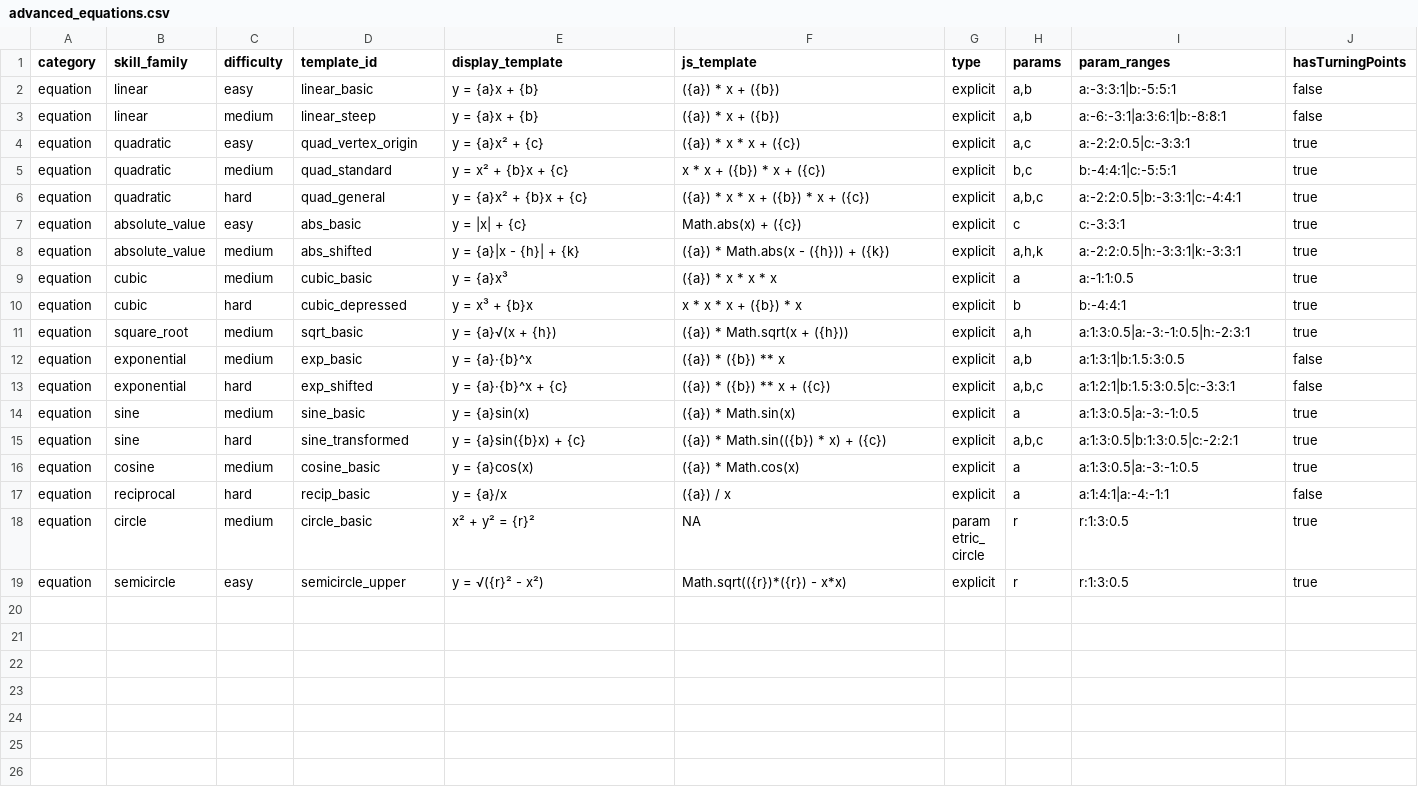
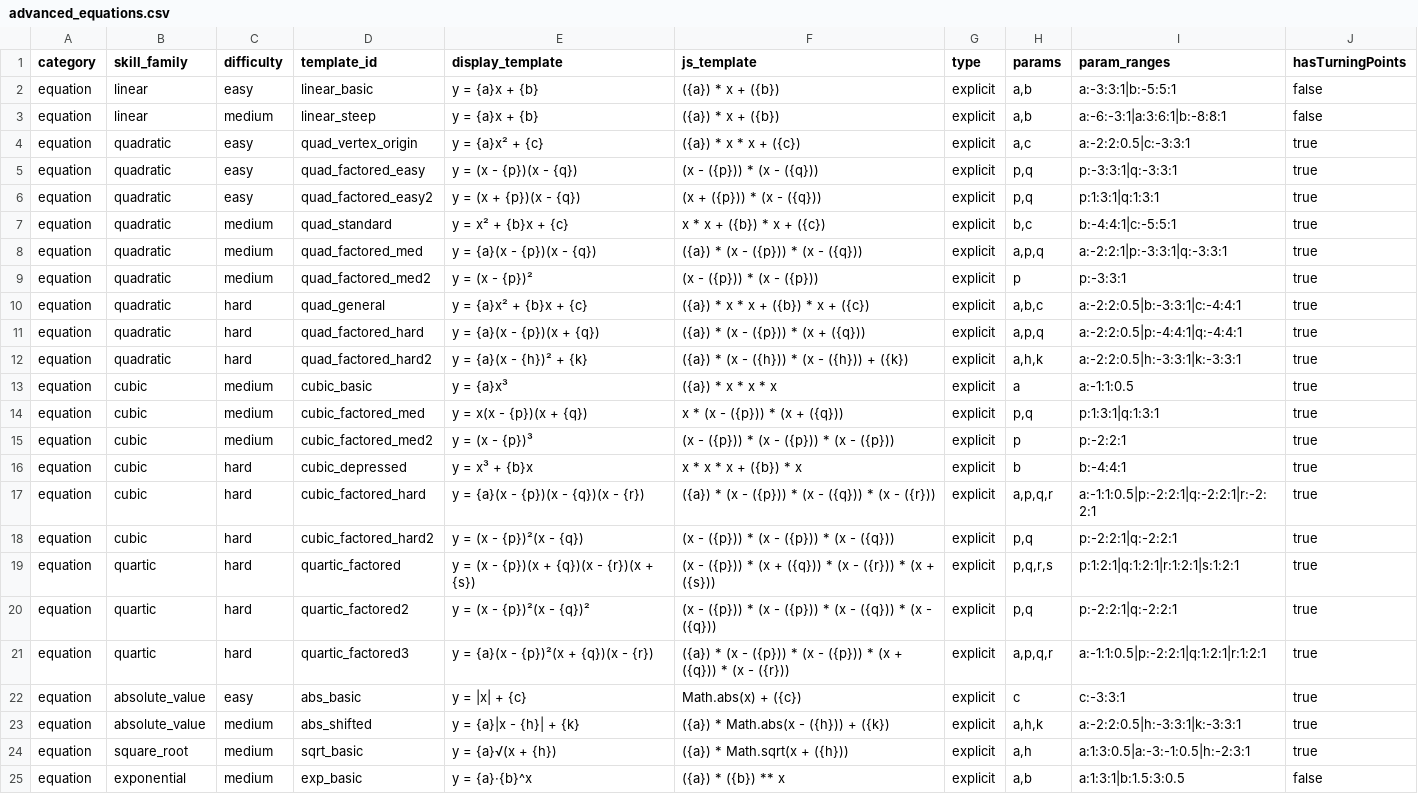
Before and after one commit to KingSkyrock/arcanagraph, a CSV file: data/advanced_equations.csv, drawn as a sheet; only a part is shown; the shorter side is filled out with more unchanged rows.

```diff
--- a/data/advanced_equations.csv
+++ b/data/advanced_equations.csv
@@ -4,8 +4,21 @@ equation,linear,medium,linear_steep,y = {a}x + {b},({a}) * x + ({b}),explicit,"a
 equation,quadratic,easy,quad_vertex_origin,y = {a}x² + {c},({a}) * x * x + ({c}),explicit,"a,c","a:-2:2:0.5|c:-3:3:1",true
+equation,quadratic,easy,quad_factored_easy,y = (x - {p})(x - {q}),(x - ({p})) * (x - ({q})),explicit,"p,q","p:-3:3:1|q:-3:3:1",true
+equation,quadratic,easy,quad_factored_easy2,y = (x + {p})(x - {q}),(x + ({p})) * (x - ({q})),explicit,"p,q","p:1:3:1|q:1:3:1",true
 equation,quadratic,medium,quad_standard,y = x² + {b}x + {c},x * x + ({b}) * x + ({c}),explicit,"b,c","b:-4:4:1|c:-5:5:1",true
+equation,quadratic,medium,quad_factored_med,y = {a}(x - {p})(x - {q}),({a}) * (x - ({p})) * (x - ({q})),explicit,"a,p,q","a:-2:2:1|p:-3:3:1|q:-3:3:1",true
+equation,quadratic,medium,quad_factored_med2,y = (x - {p})²,(x - ({p})) * (x - ({p})),explicit,"p","p:-3:3:1",true
 equation,quadratic,hard,quad_general,y = {a}x² + {b}x + {c},({a}) * x * x + ({b}) * x + ({c}),explicit,"a,b,c","a:-2:2:0.5|b:-3:3:1|c:-4:4:1",true
+equation,quadratic,hard,quad_factored_hard,y = {a}(x - {p})(x + {q}),({a}) * (x - ({p})) * (x + ({q})),explicit,"a,p,q","a:-2:2:0.5|p:-4:4:1|q:-4:4:1",true
+equation,quadratic,hard,quad_factored_hard2,y = {a}(x - {h})² + {k},({a}) * (x - ({h})) * (x - ({h})) + ({k}),explicit,"a,h,k","a:-2:2:0.5|h:-3:3:1|k:-3:3:1",true
+equation,cubic,medium,cubic_basic,y = {a}x³,({a}) * x * x * x,explicit,"a","a:-1:1:0.5",true
+equation,cubic,medium,cubic_factored_med,y = x(x - {p})(x + {q}),x * (x - ({p})) * (x + ({q})),explicit,"p,q","p:1:3:1|q:1:3:1",true
+equation,cubic,medium,cubic_factored_med2,y = (x - {p})³,(x - ({p})) * (x - ({p})) * (x - ({p})),explicit,"p","p:-2:2:1",true
+equation,cubic,hard,cubic_depressed,y = x³ + {b}x,x * x * x + ({b}) * x,explicit,"b","b:-4:4:1",true
+equation,cubic,hard,cubic_factored_hard,y = {a}(x - {p})(x - {q})(x - {r}),({a}) * (x - ({p})) * (x - ({q})) * (x - ({r})),explicit,"a,p,q,r","a:-1:1:0.5|p:-2:2:1|q:-2:2:1|r:-2:2:1",true
+equation,cubic,hard,cubic_factored_hard2,y = (x - {p})²(x - {q}),(x - ({p})) * (x - ({p})) * (x - ({q})),explicit,"p,q","p:-2:2:1|q:-2:2:1",true
+equation,quartic,hard,quartic_factored,y = (x - {p})(x + {q})(x - {r})(x + {s}),(x - ({p})) * (x + ({q})) * (x - ({r})) * (x + ({s})),explicit,"p,q,r,s","p:1:2:1|q:1:2:1|r:1:2:1|s:1:2:1",true
+equation,quartic,hard,quartic_factored2,y = (x - {p})²(x - {q})²,(x - ({p})) * (x - ({p})) * (x - ({q})) * (x - ({q})),explicit,"p,q","p:-2:2:1|q:-2:2:1",true
+equation,quartic,hard,quartic_factored3,y = {a}(x - {p})²(x + {q})(x - {r}),({a}) * (x - ({p})) * (x - ({p})) * (x + ({q})) * (x - ({r})),explicit,"a,p,q,r","a:-1:1:0.5|p:-2:2:1|q:1:2:1|r:1:2:1",true
 equation,absolute_value,easy,abs_basic,y = |x| + {c},Math.abs(x) + ({c}),explicit,"c","c:-3:3:1",true
 equation,absolute_value,medium,abs_shifted,y = {a}|x - {h}| + {k},({a}) * Math.abs(x - ({h})) + ({k}),explicit,"a,h,k","a:-2:2:0.5|h:-3:3:1|k:-3:3:1",true
-equation,cubic,medium,cubic_basic,y = {a}x³,({a}) * x * x * x,explicit,"a","a:-1:1:0.5",true
-equation,cubic,hard,cubic_depressed,y = x³ + {b}x,x * x * x + ({b}) * x,explicit,"b","b:-4:4:1",true
 equation,square_root,medium,sqrt_basic,y = {a}√(x + {h}),({a}) * Math.sqrt(x + ({h})),explicit,"a,h","a:1:3:0.5|a:-3:-1:0.5|h:-2:3:1",true
```
Also changed, not shown: 14 other files.
